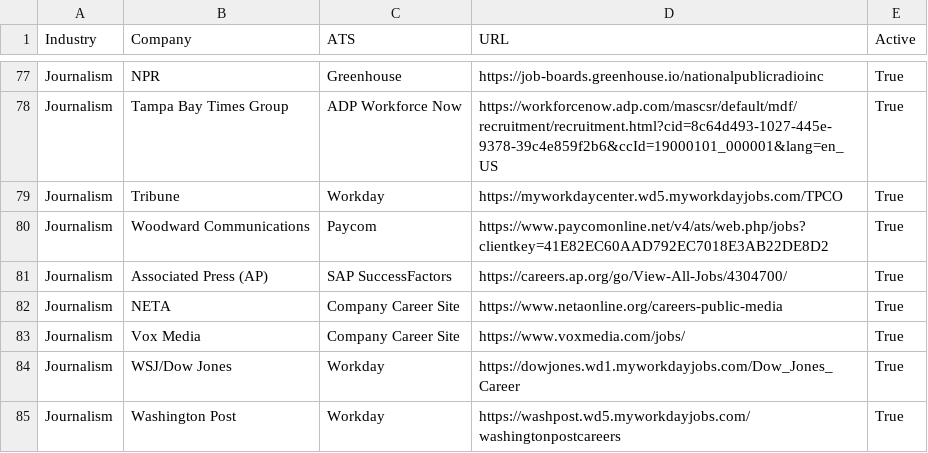
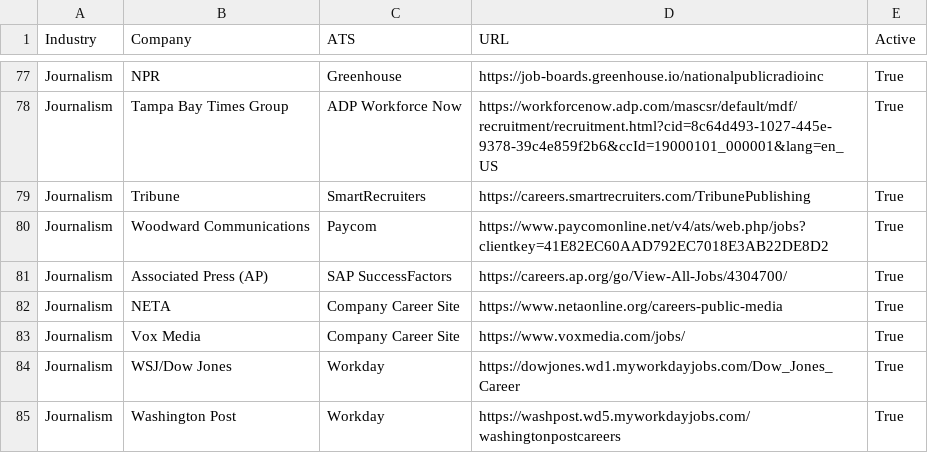
Before and after one commit to Mediajobsreport/mjr-jobs-feed, a CSV file: mjr-ats-sources.csv, drawn as a sheet; only a part is shown, gaps mark what is left out.

Commit message:
Correct Tribune Publishing careers board

```diff
--- a/mjr-ats-sources.csv
+++ b/mjr-ats-sources.csv
@@ -78,3 +78,3 @@ Journalism,NPR,Greenhouse,https://job-boards.greenhouse.io/nationalpublicradioin
 Journalism,Tampa Bay Times Group,ADP Workforce Now,https://workforcenow.adp.com/mascsr/default/mdf/recruitment/recruitment.html?cid=8c64d493-1027-445e-9378-39c4e859f2b6&ccId=19000101_000001&lang=en_US,True
-Journalism,Tribune,Workday,https://myworkdaycenter.wd5.myworkdayjobs.com/TPCO,True
+Journalism,Tribune,SmartRecruiters,https://careers.smartrecruiters.com/TribunePublishing,True
 Journalism,Woodward Communications,Paycom,https://www.paycomonline.net/v4/ats/web.php/jobs?clientkey=41E82EC60AAD792EC7018E3AB22DE8D2,True
```
